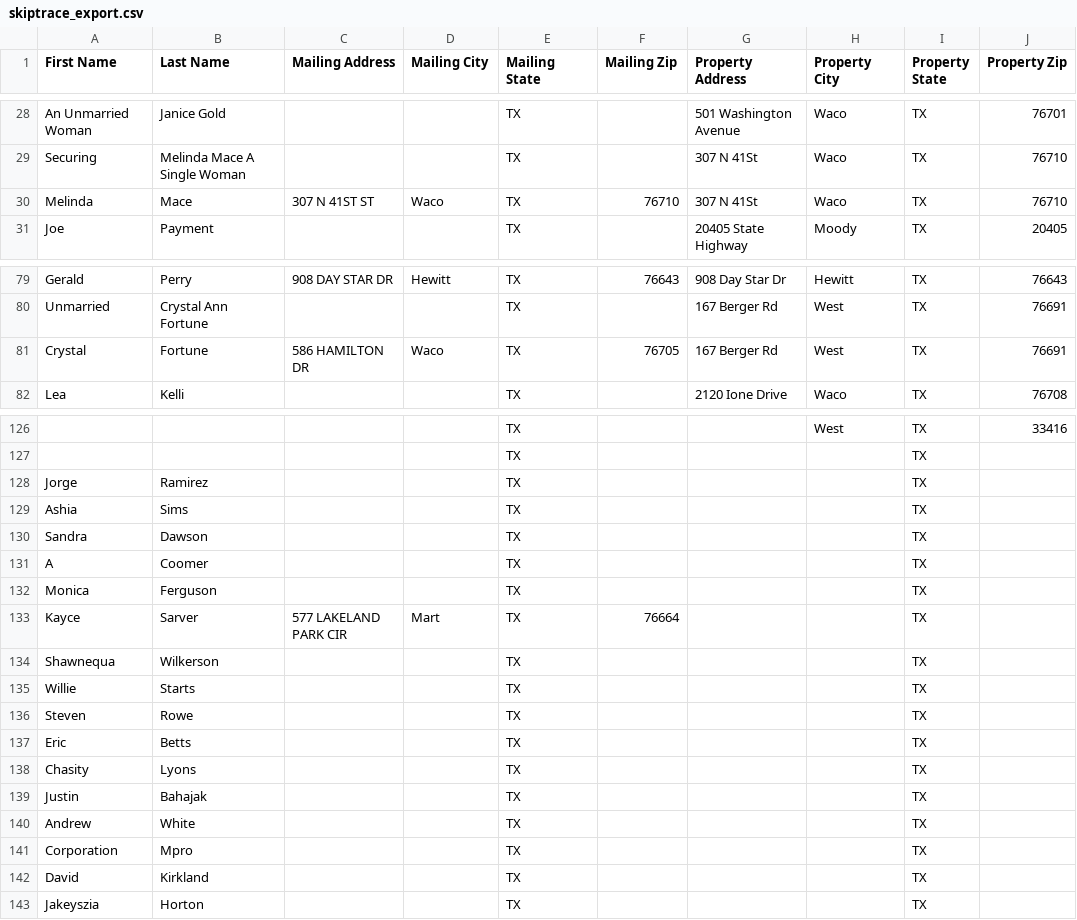
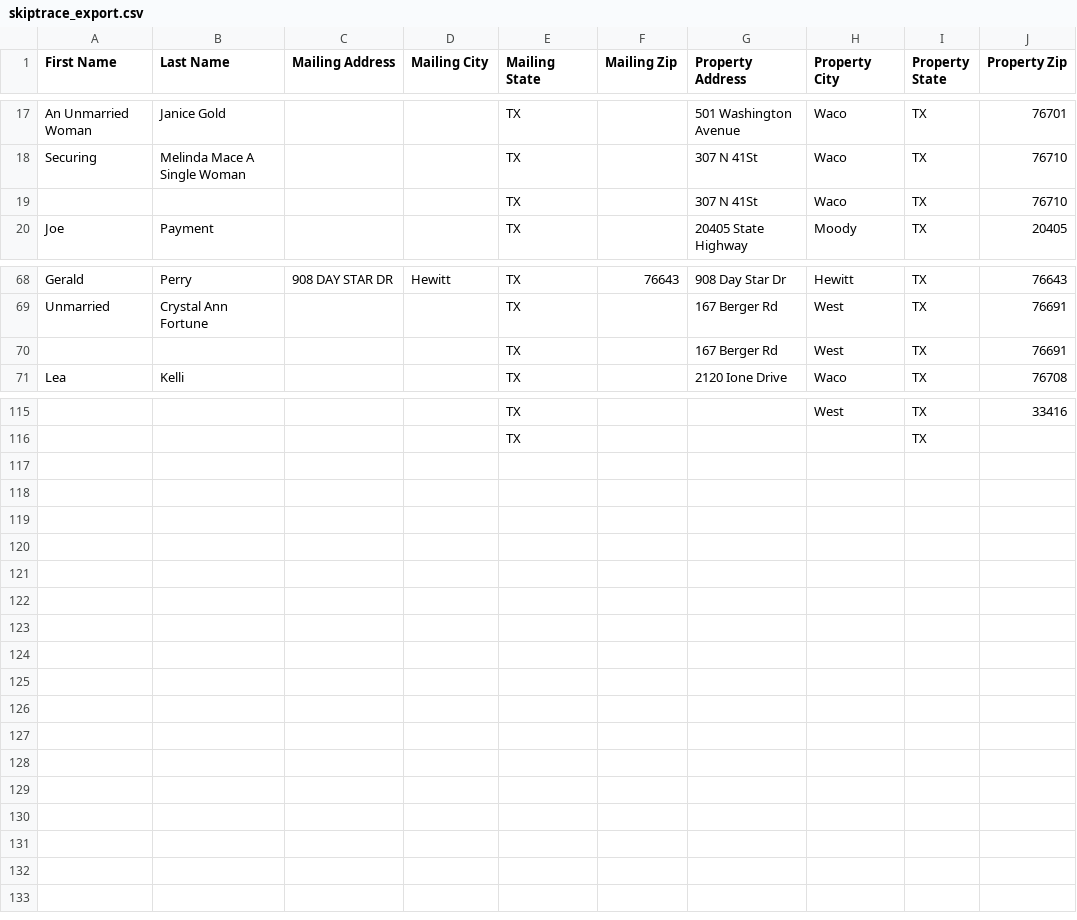
Before and after one commit to Sellmyhousefast247/McLennan-leads, a CSV file: data/skiptrace_export.csv, drawn as a sheet; only a part is shown, gaps mark what is left out; removed rows and columns are numbered as before the commit, all else as after; the diff covers the shown part only; the diff names each change by its address in the sheet, - before the commit and + after, or states it on an @@ line.

```diff
--- a/data/skiptrace_export.csv
+++ b/data/skiptrace_export.csv
-A19 (First Name): Melinda
+A19 (First Name): (empty)
-B19 (Last Name): Mace
+B19 (Last Name): (empty)
-C19 (Mailing Address): 307 N 41ST ST
+C19 (Mailing Address): (empty)
-D19 (Mailing City): Waco
+D19 (Mailing City): (empty)
-F19 (Mailing Zip): 76710
+F19 (Mailing Zip): (empty)
-A70 (First Name): Crystal
+A70 (First Name): (empty)
-B70 (Last Name): Fortune
+B70 (Last Name): (empty)
-C70 (Mailing Address): 586 HAMILTON DR
+C70 (Mailing Address): (empty)
-D70 (Mailing City): Waco
+D70 (Mailing City): (empty)
-F70 (Mailing Zip): 76705
+F70 (Mailing Zip): (empty)
-row 128: Jorge | Ramirez |  |  | TX |  |  |  | TX
-row 129: Ashia | Sims |  |  | TX |  |  |  | TX
-row 130: Sandra | Dawson |  |  | TX |  |  |  | TX
-row 131: A | Coomer |  |  | TX |  |  |  | TX
-row 132: Monica | Ferguson |  |  | TX |  |  |  | TX
-row 133: Kayce | Sarver | 577 LAKELAND PARK CIR | Mart | TX | 76664 |  |  | TX
-row 134: Shawnequa | Wilkerson |  |  | TX |  |  |  | TX
-row 135: Willie | Starts |  |  | TX |  |  |  | TX
-row 136: Steven | Rowe |  |  | TX |  |  |  | TX
-row 137: Eric | Betts |  |  | TX |  |  |  | TX
-row 138: Chasity | Lyons |  |  | TX |  |  |  | TX
-row 139: Justin | Bahajak |  |  | TX |  |  |  | TX
-row 140: Andrew | White |  |  | TX |  |  |  | TX
-row 141: Corporation | Mpro |  |  | TX |  |  |  | TX
-row 142: David | Kirkland |  |  | TX |  |  |  | TX
-row 143: Jakeyszia | Horton |  |  | TX |  |  |  | TX
```
Also changed, not shown: 11 removed rows, 2 moved rows and 15 edited cells elsewhere in this file, 4 other files.
